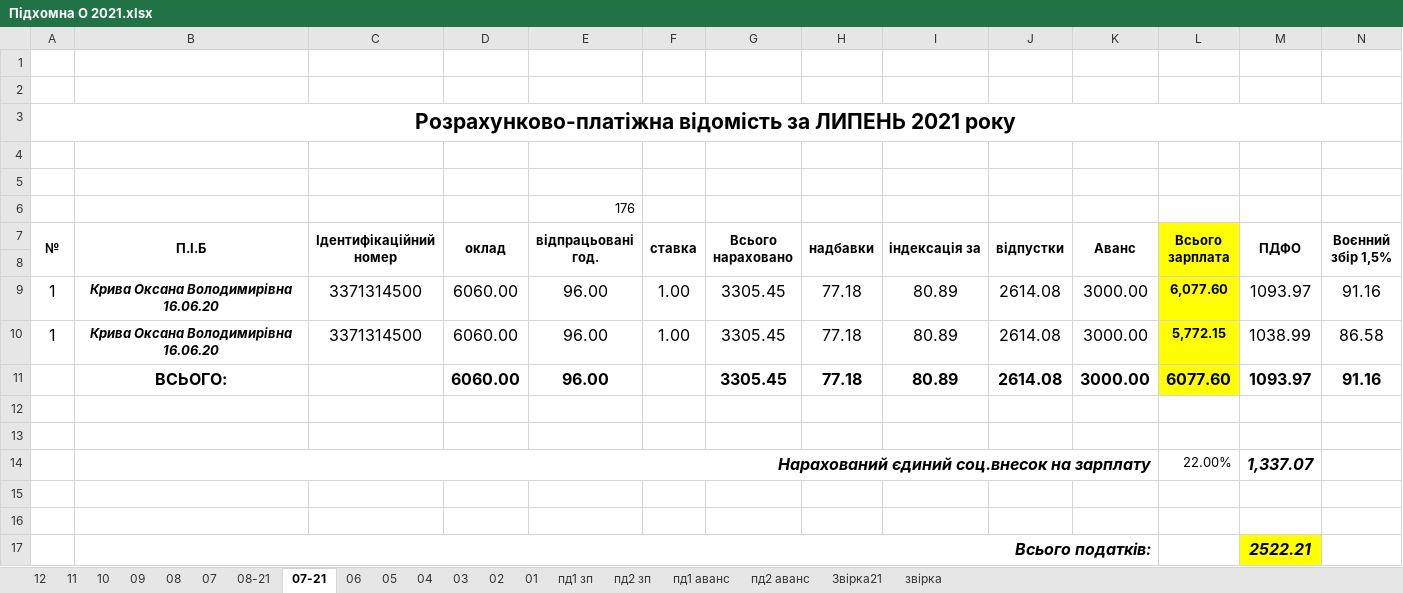
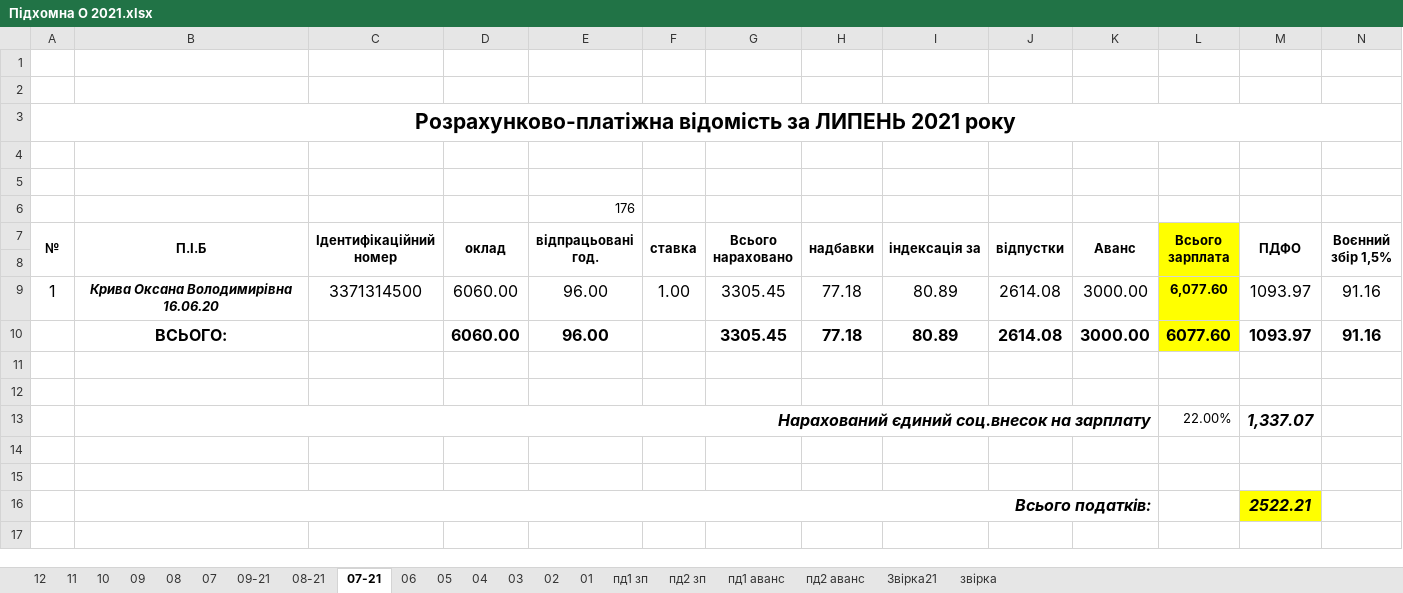
Before and after one commit to Midas201/Eridan, an Excel workbook: Фопи/Зарплата ФОП 2021/Підхомна О 2021.xlsx, sheet 07-21, drawn as a sheet; only a part is shown; values as stored, in another font and other column widths than the file's, no borders; rows hold the shown columns only; the diff names each change by its address in the sheet, - before the commit and + after, or states it on an @@ line.

```diff
--- a/Фопи/Зарплата ФОП 2021/Підхомна О 2021.xlsx (sheet 07-21)
+++ b/Фопи/Зарплата ФОП 2021/Підхомна О 2021.xlsx (sheet 07-21)
+sheet tab: 09-21
-row 10: 1 | Крива Оксана Володимирівна 16.06.20 | 3371314500 | 6060.00 | 96.00 | 1.00 | 3305.45 | 77.18 | 80.89 | 2614.08 | 3000.00 | 5,772.15 | 1038.99 | 86.58
```
Also changed, not shown: sheet Звірка21, sheet 08-21.
